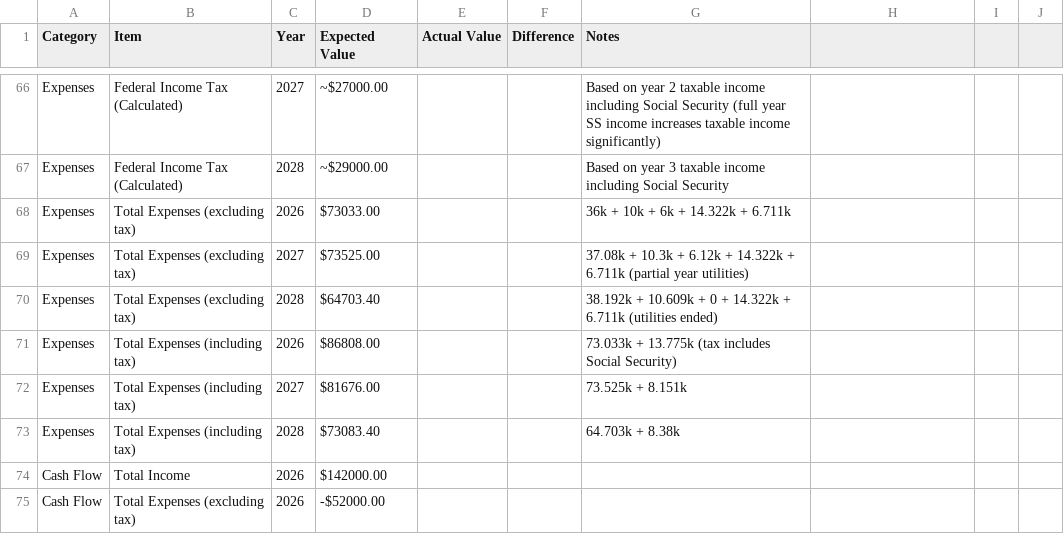
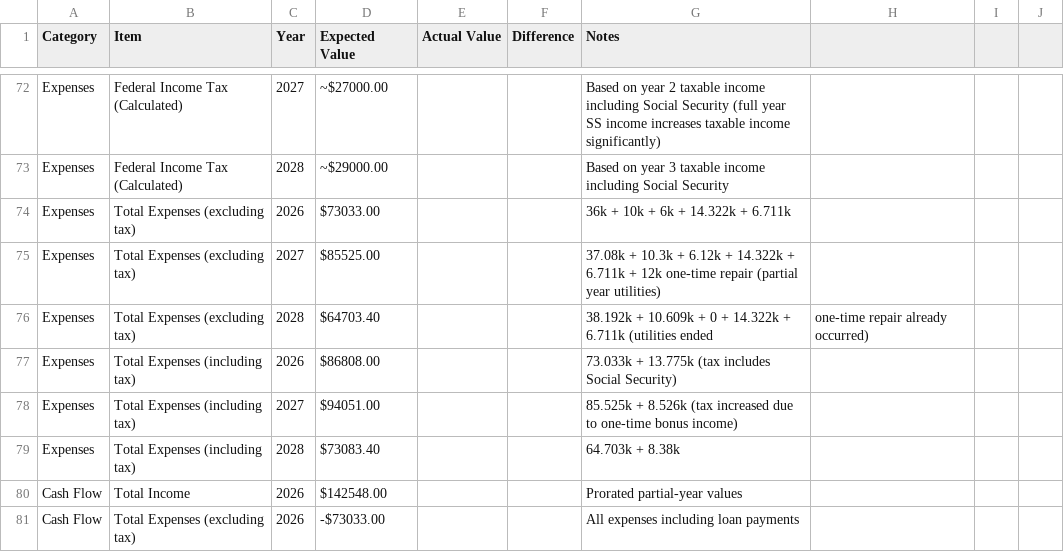
Before and after one commit to mmwillingham/finmodel_3tier, a CSV file: COMPREHENSIVE_TEST_RESULTS_TEMPLATE.csv, drawn as a sheet; only a part is shown, gaps mark what is left out; the diff covers the shown part only.

Commit message:
fix one-time expenses and income in projections

```diff
--- a/COMPREHENSIVE_TEST_RESULTS_TEMPLATE.csv
+++ b/COMPREHENSIVE_TEST_RESULTS_TEMPLATE.csv
@@ -68,8 +74,8 @@ Expenses,Federal Income Tax (Calculated),2028,~$29000.00,,,Based on year 3 taxab
 Expenses,Total Expenses (excluding tax),2026,$73033.00,,,36k + 10k + 6k + 14.322k + 6.711k
-Expenses,Total Expenses (excluding tax),2027,$73525.00,,,37.08k + 10.3k + 6.12k + 14.322k + 6.711k (partial year utilities)
-Expenses,Total Expenses (excluding tax),2028,$64703.40,,,38.192k + 10.609k + 0 + 14.322k + 6.711k (utilities ended)
+Expenses,Total Expenses (excluding tax),2027,$85525.00,,,37.08k + 10.3k + 6.12k + 14.322k + 6.711k + 12k one-time repair (partial year utilities)
+Expenses,Total Expenses (excluding tax),2028,$64703.40,,,38.192k + 10.609k + 0 + 14.322k + 6.711k (utilities ended, one-time repair already occurred)
 Expenses,Total Expenses (including tax),2026,$86808.00,,,73.033k + 13.775k (tax includes Social Security)
-Expenses,Total Expenses (including tax),2027,$81676.00,,,73.525k + 8.151k
+Expenses,Total Expenses (including tax),2027,$94051.00,,,85.525k + 8.526k (tax increased due to one-time bonus income)
 Expenses,Total Expenses (including tax),2028,$73083.40,,,64.703k + 8.38k
-Cash Flow,Total Income,2026,$142000.00,,,
-Cash Flow,Total Expenses (excluding tax),2026,-$52000.00,,,
+Cash Flow,Total Income,2026,$142548.00,,,Prorated partial-year values
+Cash Flow,Total Expenses (excluding tax),2026,-$73033.00,,,All expenses including loan payments
```
Also changed, not shown: 6 added rows and 21 edited cells elsewhere in this file, 1 other file.
